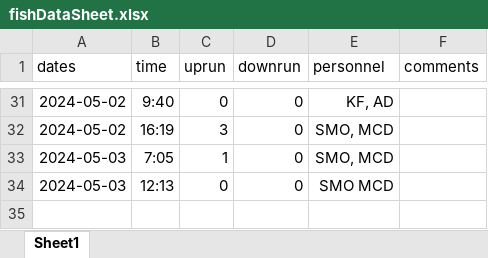
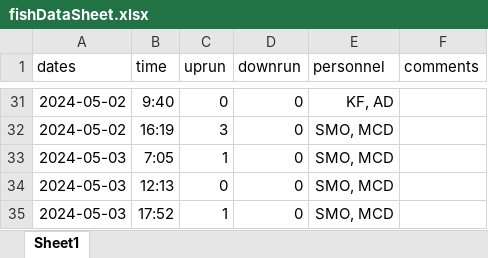
Before and after one commit to SummitLakeNRD/widgetUpdate, an Excel workbook: fishDataSheet.xlsx, sheet Sheet1, drawn as a sheet; only a part is shown, gaps mark what is left out; values as stored, in another font and other column widths than the file's, no borders; the diff names each change by its address in the sheet, - before the commit and + after, or states it on an @@ line.

```diff
--- a/fishDataSheet.xlsx (sheet Sheet1)
+++ b/fishDataSheet.xlsx (sheet Sheet1)
-E34 (personnel): SMO MCD
+E34 (personnel): SMO, MCD
+row 35: 2024-05-03 | 17:52 | 1 | 0 | SMO, MCD
```
Also changed, not shown: 2 other files.
